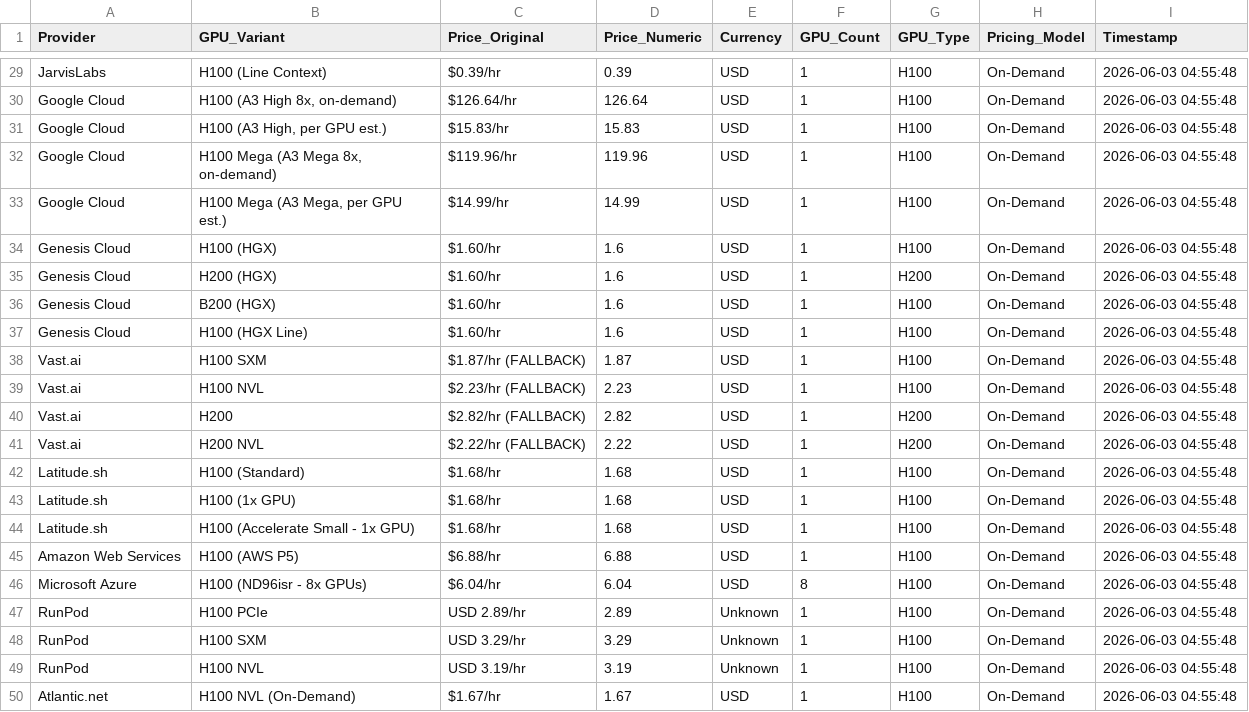
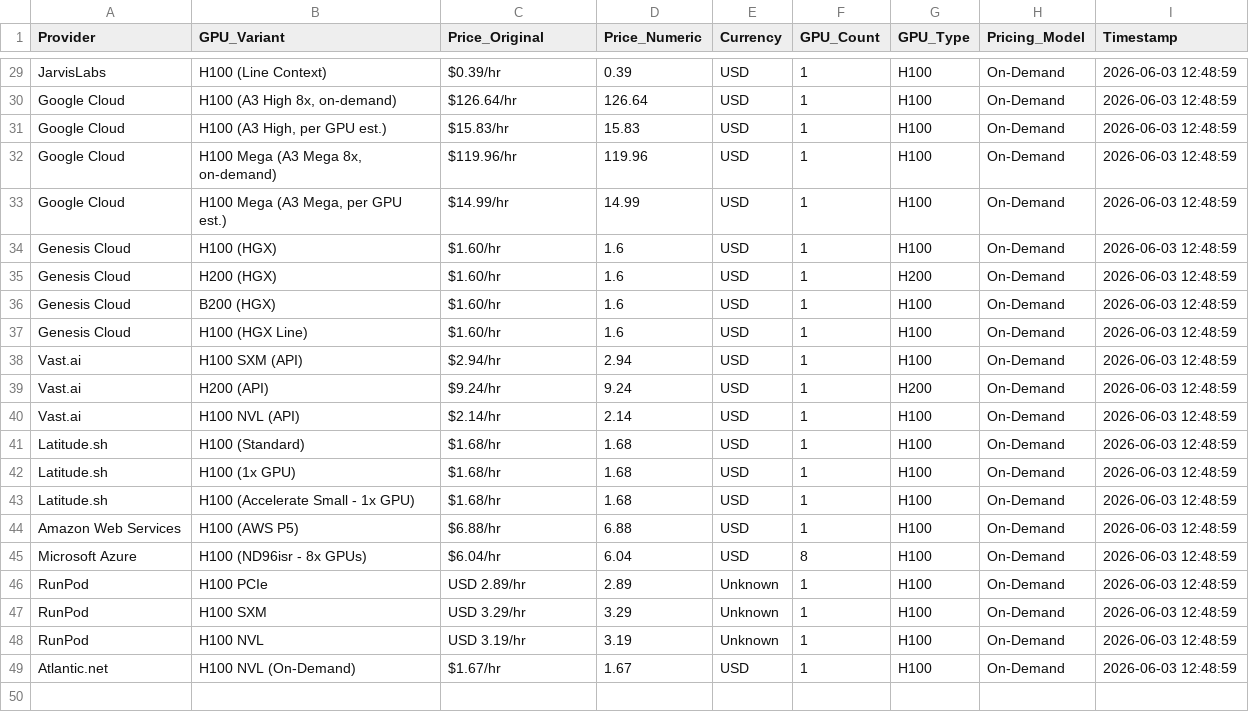
Before and after one commit to 0x0shephard/bot, a CSV file: h100_prices_14_providers.csv, drawn as a sheet; only a part is shown, gaps mark what is left out; removed rows and columns are numbered as before the commit, all else as after; the diff covers the shown part only; the diff names each change by its address in the sheet, - before the commit and + after, or states it on an @@ line.

```diff
--- a/h100_prices_14_providers.csv
+++ b/h100_prices_14_providers.csv
-I29:I38 (Timestamp): 2026-06-03 04:55:48
+I29:I38 (Timestamp): 2026-06-03 12:48:59
-B38 (GPU_Variant): H100 SXM
+B38 (GPU_Variant): H100 SXM (API)
-C38 (Price_Original): $1.87/hr (FALLBACK)
+C38 (Price_Original): $2.94/hr
-D38 (Price_Numeric): 1.87
+D38 (Price_Numeric): 2.94
-row 39: Vast.ai | H100 NVL | $2.23/hr (FALLBACK) | 2.23 | USD | 1 | H100 | On-Demand | 2026-06-03 04:55:48
-B39 (GPU_Variant): H200
+B39 (GPU_Variant): H200 (API)
-C39 (Price_Original): $2.82/hr (FALLBACK)
+C39 (Price_Original): $9.24/hr
-D39 (Price_Numeric): 2.82
+D39 (Price_Numeric): 9.24
-I39:I49 (Timestamp): 2026-06-03 04:55:48
+I39:I49 (Timestamp): 2026-06-03 12:48:59
-B40 (GPU_Variant): H200 NVL
+B40 (GPU_Variant): H100 NVL (API)
-C40 (Price_Original): $2.22/hr (FALLBACK)
+C40 (Price_Original): $2.14/hr
-D40 (Price_Numeric): 2.22
+D40 (Price_Numeric): 2.14
-G40 (GPU_Type): H200
+G40 (GPU_Type): H100
```
Also changed, not shown: 27 edited cells elsewhere in this file, gpu_index_history.csv, gpu_prices_normalized.csv, 14 other files.
